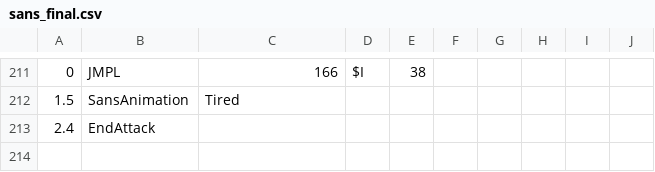
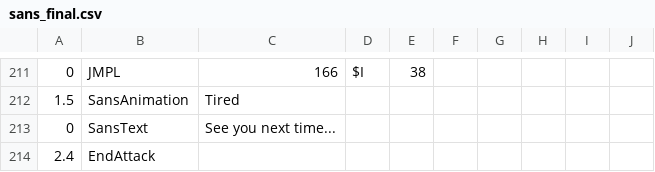
Before and after one commit to schtonn/blog, a CSV file: sans/sans_final.csv, drawn as a sheet; only a part is shown, gaps mark what is left out; the diff names each change by its address in the sheet, - before the commit and + after, or states it on an @@ line.

Commit message:
Site updated: 2020-03-22 18:09:43

```diff
--- a/sans/sans_final.csv
+++ b/sans/sans_final.csv
+row 213: 0 | SansText | See you next time...
```
